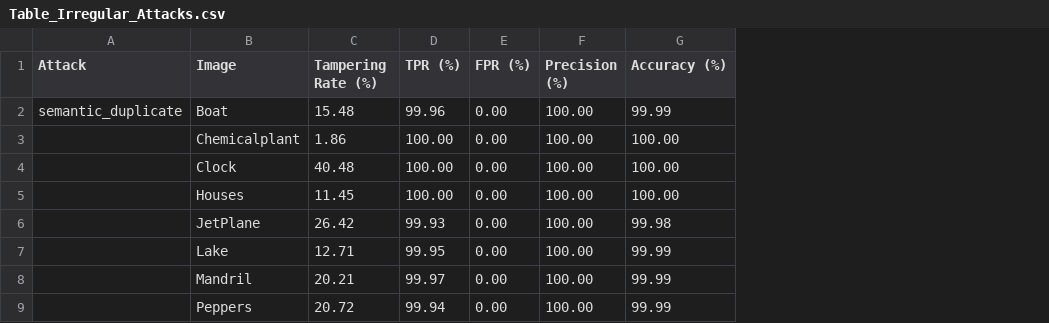
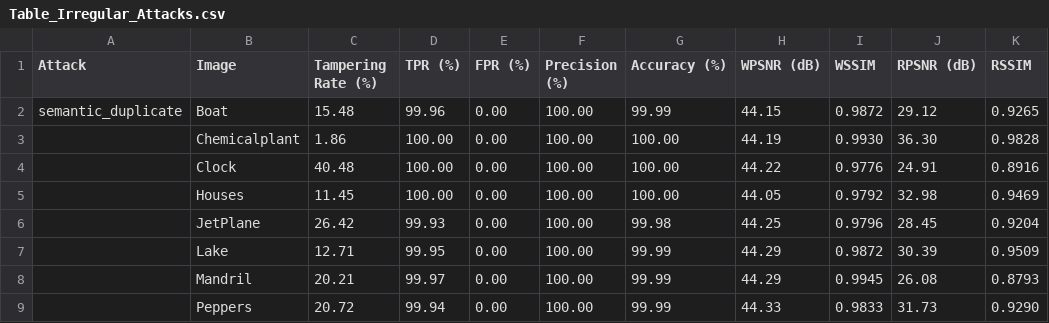
Before and after one commit to AkshayTiwari27/Adaptive-Content-Aware-Blind-Watermarking-with-Hybrid-Restoration-and-Seam-Blending-Strategy, a CSV file: Table_Irregular_Attacks.csv, drawn as a sheet; only a part is shown; the diff names each change by its address in the sheet, - before the commit and + after, or states it on an @@ line.

Commit message:
Added irregular shape attacks results

```diff
--- a/Table_Irregular_Attacks.csv
+++ b/Table_Irregular_Attacks.csv
+column H (WPSNR (dB)), rows 2-9: 44.15 | 44.19 | 44.22 | 44.05 | 44.25 | 44.29 | 44.29 | 44.33
+column I (WSSIM), rows 2-9: 0.9872 | 0.9930 | 0.9776 | 0.9792 | 0.9796 | 0.9872 | 0.9945 | 0.9833
+column J (RPSNR (dB)), rows 2-9: 29.12 | 36.30 | 24.91 | 32.98 | 28.45 | 30.39 | 26.08 | 31.73
+column K (RSSIM), rows 2-9: 0.9265 | 0.9828 | 0.8916 | 0.9469 | 0.9204 | 0.9509 | 0.8793 | 0.9290
```
Also changed, not shown: 10 other files.
